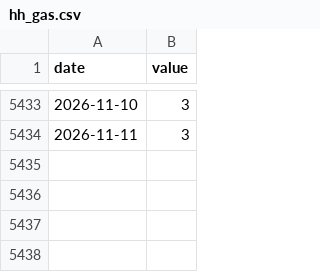
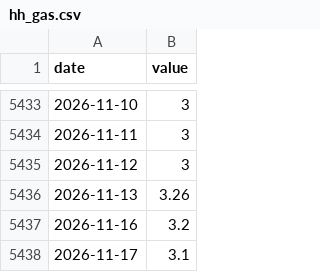
Before and after one commit to Michaelz1599/forte-markets, a CSV file: data/series/hh_gas.csv, drawn as a sheet; only a part is shown, gaps mark what is left out.

```diff
--- a/data/series/hh_gas.csv
+++ b/data/series/hh_gas.csv
@@ -5434 +5434,5 @@ date,value
 2026-11-11,3
+2026-11-12,3
+2026-11-13,3.26
+2026-11-16,3.2
+2026-11-17,3.1
```
Also changed, not shown: data/series/cmf_spy.csv, data/series/cu_au.csv, 49 other files.
